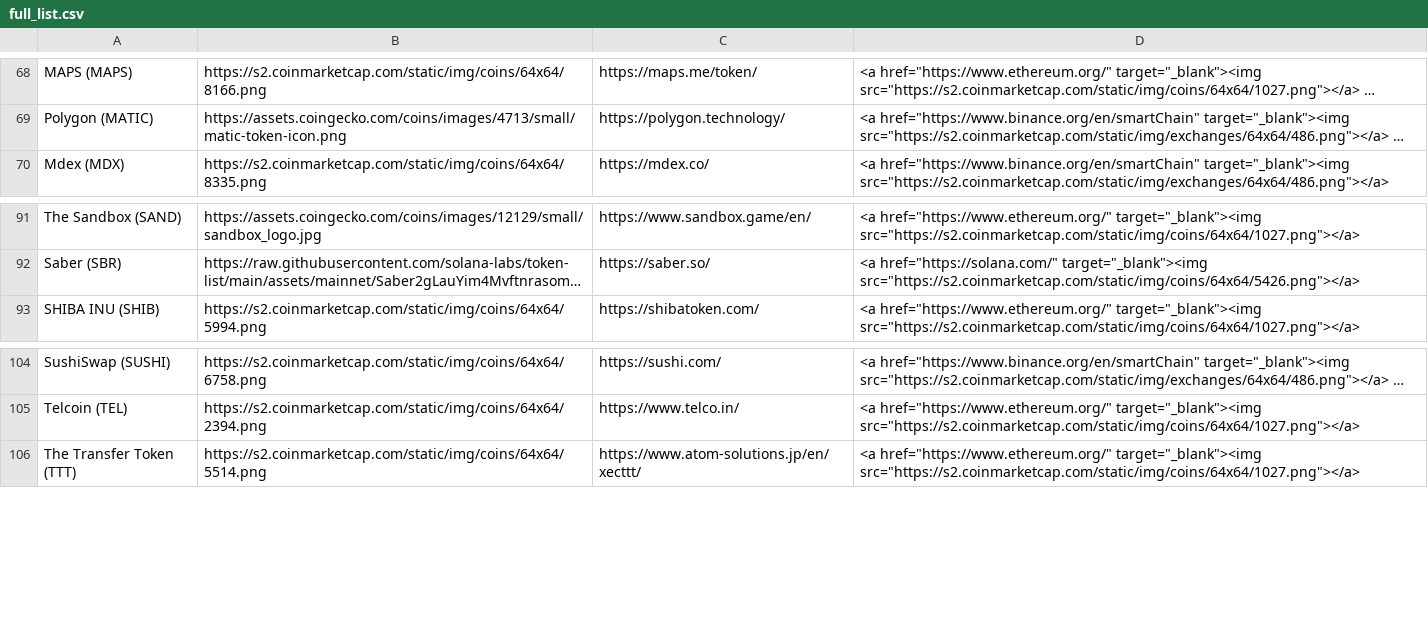
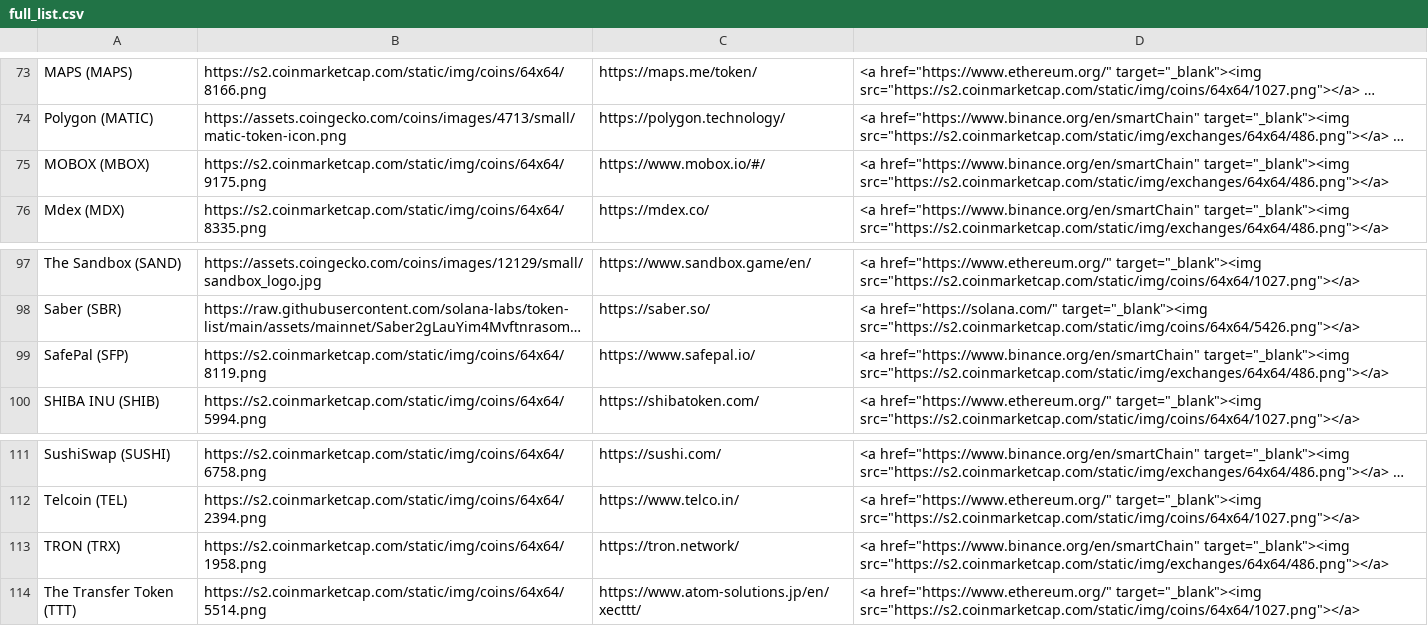
Before and after one commit to ciripel/script_generated_files, a CSV file: full_list.csv, drawn as a sheet; only a part is shown, gaps mark what is left out; long unchanged cells end in …; the diff covers the shown part only; the diff names each change by its address in the sheet, - before the commit and + after, or states it on an @@ line.

```diff
--- a/full_list.csv
+++ b/full_list.csv
+row 75: MOBOX (MBOX) | https://s2.coinmarketcap.com/static/img/coins/64x64/9175.png | https://www.mobox.io/#/ | <a href="https://www.binance.org/en/smartChain" target="_blank"><img src="https://s2.coinmarketcap.com/static/img/exchanges/64x64/486.png"></a>
+row 99: SafePal (SFP) | https://s2.coinmarketcap.com/static/img/coins/64x64/8119.png | https://www.safepal.io/ | <a href="https://www.binance.org/en/smartChain" target="_blank"><img src="https://s2.coinmarketcap.com/static/img/exchanges/64x64/486.png"></a>
+row 113: TRON (TRX) | https://s2.coinmarketcap.com/static/img/coins/64x64/1958.png | https://tron.network/ | <a href="https://www.binance.org/en/smartChain" target="_blank"><img src="https://s2.coinmarketcap.com/static/img/exchanges/64x64/486.png"></a>
```
Also changed, not shown: 8 added rows and 1 removed row elsewhere in this file, 1 other file.
